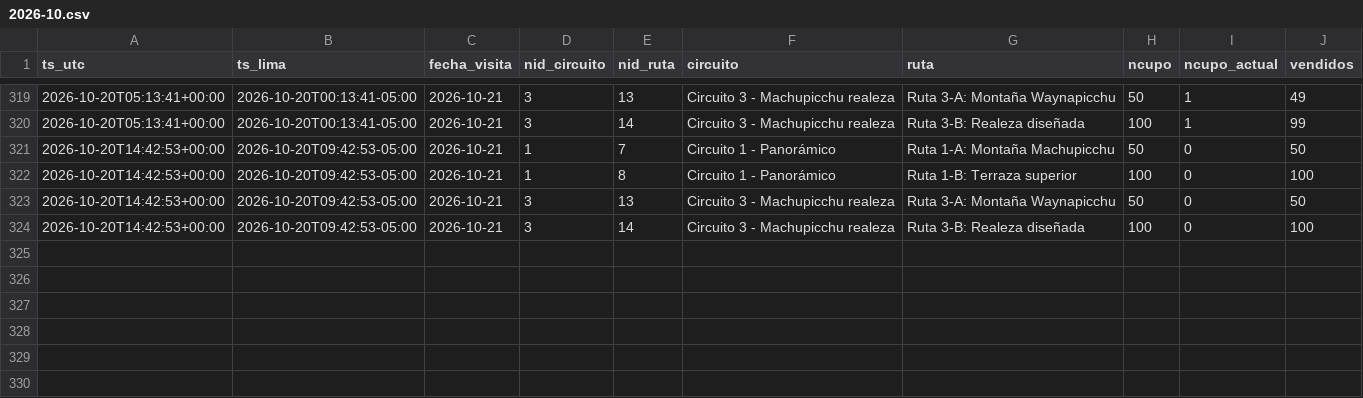
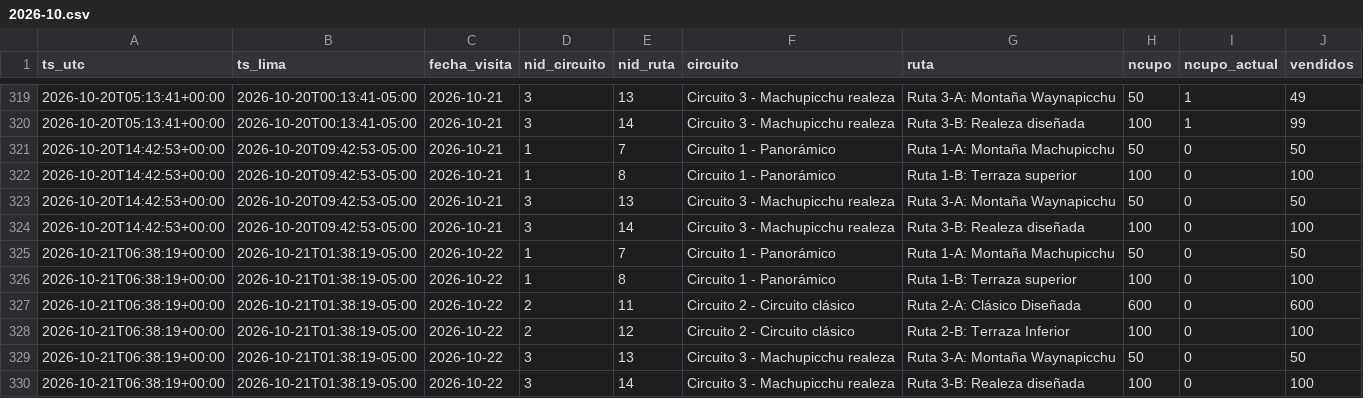
Before and after one commit to kofikid4/machupicchu-live-tracker, a CSV file: data/observations/2026-10.csv, drawn as a sheet; only a part is shown, gaps mark what is left out; the diff names each change by its address in the sheet, - before the commit and + after, or states it on an @@ line.

```diff
--- a/data/observations/2026-10.csv
+++ b/data/observations/2026-10.csv
+row 325: 2026-10-21T06:38:19+00:00 | 2026-10-21T01:38:19-05:00 | 2026-10-22 | 1 | 7 | Circuito 1 - Panorámico | Ruta 1-A: Montaña Machupicchu | 50 | 0 | 50
+row 326: 2026-10-21T06:38:19+00:00 | 2026-10-21T01:38:19-05:00 | 2026-10-22 | 1 | 8 | Circuito 1 - Panorámico | Ruta 1-B: Terraza superior | 100 | 0 | 100
+row 327: 2026-10-21T06:38:19+00:00 | 2026-10-21T01:38:19-05:00 | 2026-10-22 | 2 | 11 | Circuito 2 - Circuito clásico | Ruta 2-A: Clásico Diseñada | 600 | 0 | 600
+row 328: 2026-10-21T06:38:19+00:00 | 2026-10-21T01:38:19-05:00 | 2026-10-22 | 2 | 12 | Circuito 2 - Circuito clásico | Ruta 2-B: Terraza Inferior | 100 | 0 | 100
+row 329: 2026-10-21T06:38:19+00:00 | 2026-10-21T01:38:19-05:00 | 2026-10-22 | 3 | 13 | Circuito 3 - Machupicchu realeza | Ruta 3-A: Montaña Waynapicchu | 50 | 0 | 50
+row 330: 2026-10-21T06:38:19+00:00 | 2026-10-21T01:38:19-05:00 | 2026-10-22 | 3 | 14 | Circuito 3 - Machupicchu realeza | Ruta 3-B: Realeza diseñada | 100 | 0 | 100
```
Also changed, not shown: data/runs.csv, 2 other files.
